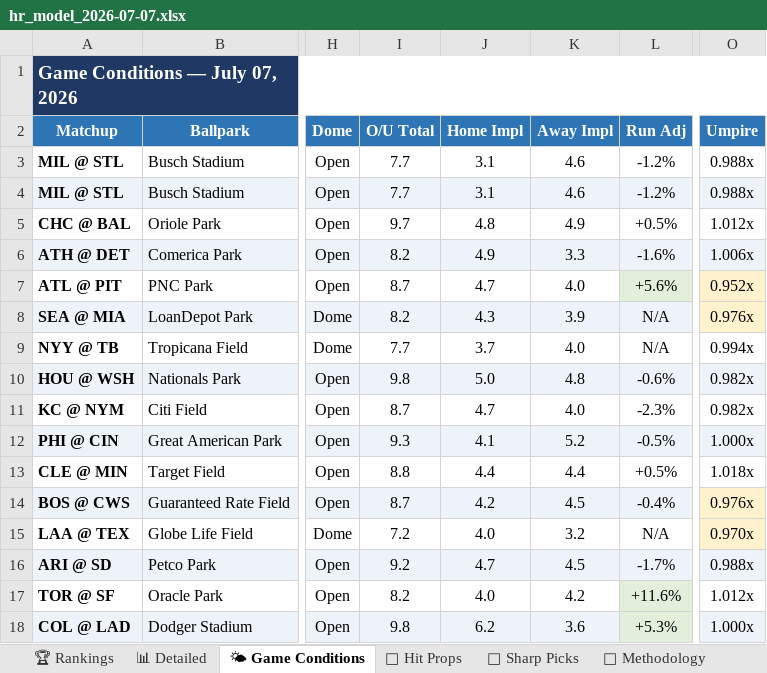
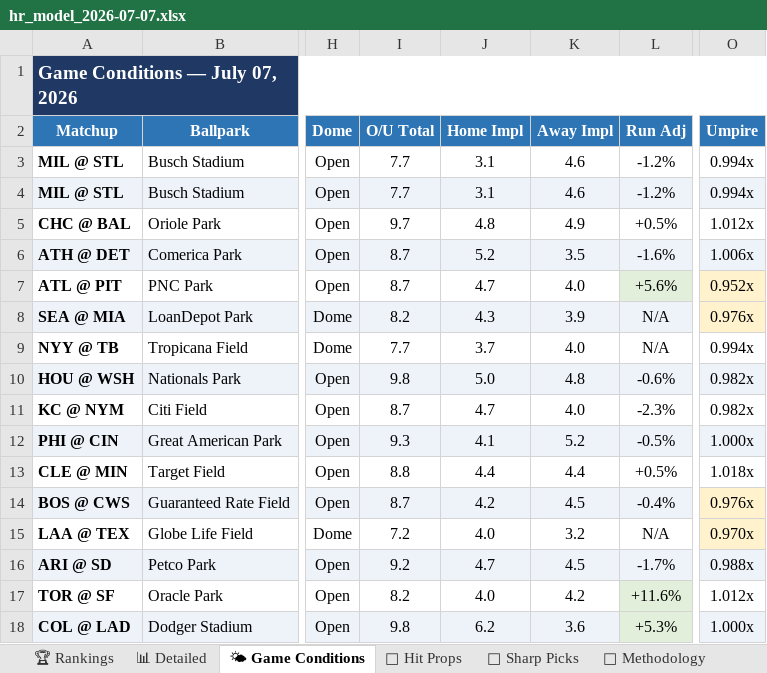
Before and after one commit to nocompharrison/MLB-HR-Model, an Excel workbook: outputs/hr_model_2026-07-07.xlsx, sheet 🌤 Game Conditions, drawn as a sheet; only a part is shown, gaps mark what is left out; values as stored, in another font and other column widths than the file's, no borders; the diff names each change by its address in the sheet, - before the commit and + after, or states it on an @@ line.

```diff
--- a/outputs/hr_model_2026-07-07.xlsx (sheet 🌤 Game Conditions)
+++ b/outputs/hr_model_2026-07-07.xlsx (sheet 🌤 Game Conditions)
-O3:O4 (Umpire): 0.988x
+O3:O4 (Umpire): 0.994x
-I6 (O/U Total): 8.2
+I6 (O/U Total): 8.7
-J6 (Home Impl): 4.9
+J6 (Home Impl): 5.2
-K6 (Away Impl): 3.3
+K6 (Away Impl): 3.5
```
Also changed, not shown: sheet 📊 Detailed, sheet 🏆 Rankings, sheet 🎯 Sharp Picks, sheet 🎯 Hit Props.
